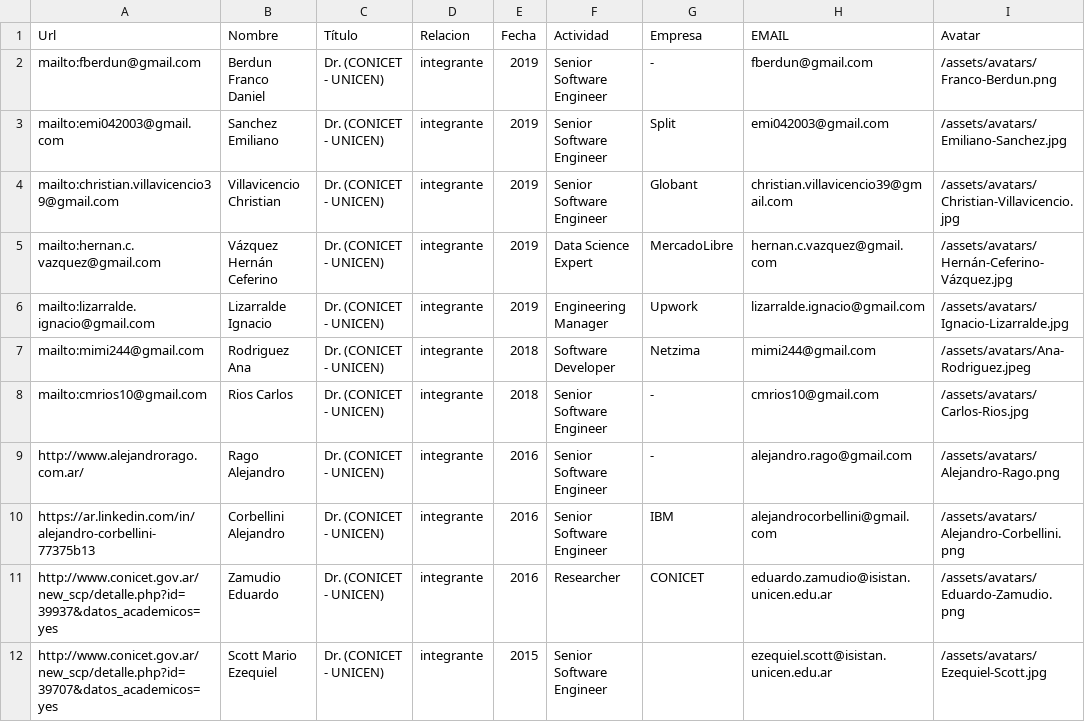
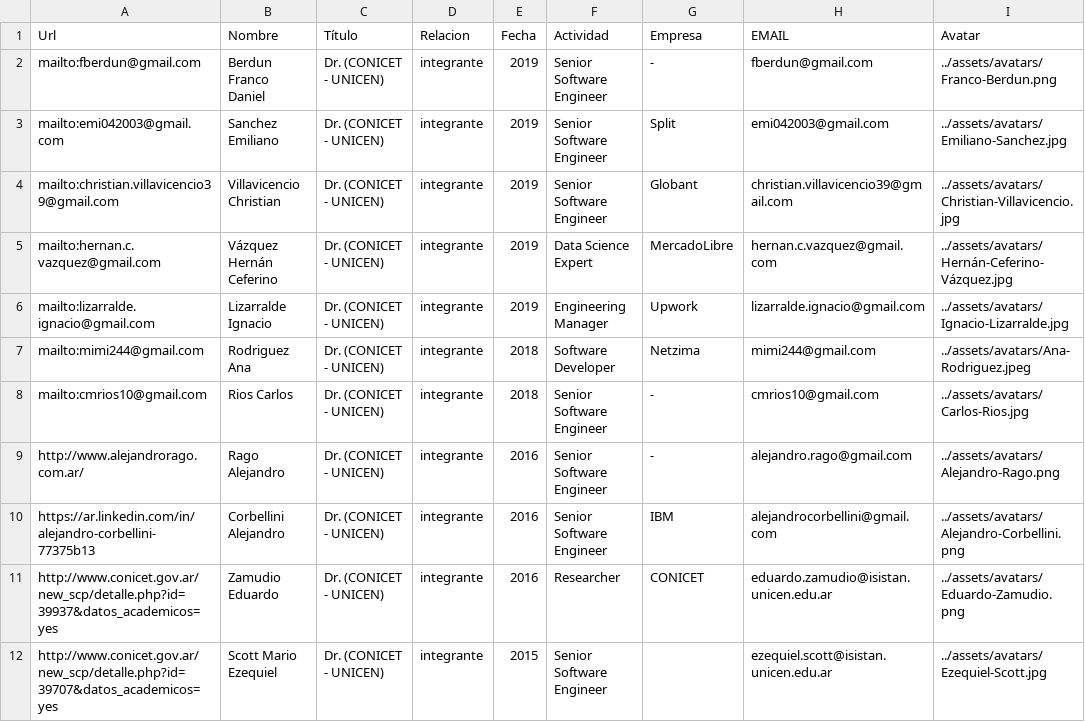
Before and after one commit to isistan-ue/isistan-web, a CSV file: _data/anteriores.csv, drawn as a sheet; only a part is shown; the diff covers the shown part only.

```diff
--- a/_data/anteriores.csv
+++ b/_data/anteriores.csv
@@ -1,12 +1,12 @@
 Url,Nombre,Título,Relacion,Fecha,Actividad,Empresa,EMAIL,Avatar
-mailto:fberdun@gmail.com,Berdun Franco Daniel,Dr. (CONICET - UNICEN),integrante,2019,Senior Software Engineer,-,fberdun@gmail.com,/assets/avatars/Franco-Berdun.png
-mailto:emi042003@gmail.com,Sanchez Emiliano,Dr. (CONICET - UNICEN),integrante,2019,Senior Software Engineer,Split,emi042003@gmail.com,/assets/avatars/Emiliano-Sanchez.jpg
-mailto:christian.villavicencio39@gmail.com,Villavicencio Christian,Dr. (CONICET - UNICEN),integrante,2019,Senior Software Engineer,Globant,christian.villavicencio39@gmail.com,/assets/avatars/Christian-Villavicencio.jpg
-mailto:hernan.c.vazquez@gmail.com,Vázquez Hernán Ceferino,Dr. (CONICET - UNICEN),integrante,2019,Data Science Expert,MercadoLibre,hernan.c.vazquez@gmail.com,/assets/avatars/Hernán-Ceferino-Vázquez.jpg
-mailto:lizarralde.ignacio@gmail.com,Lizarralde Ignacio,Dr. (CONICET - UNICEN),integrante,2019, Engineering Manager,Upwork ,lizarralde.ignacio@gmail.com,/assets/avatars/Ignacio-Lizarralde.jpg
-mailto:mimi244@gmail.com,Rodriguez Ana,Dr. (CONICET - UNICEN),integrante,2018,Software Developer,Netzima,mimi244@gmail.com,/assets/avatars/Ana-Rodriguez.jpeg
-mailto:cmrios10@gmail.com,Rios Carlos,Dr. (CONICET - UNICEN),integrante,2018,Senior Software Engineer,-,cmrios10@gmail.com,/assets/avatars/Carlos-Rios.jpg
-http://www.alejandrorago.com.ar/,Rago Alejandro,Dr. (CONICET - UNICEN),integrante,2016,Senior Software Engineer,-,alejandro.rago@gmail.com,/assets/avatars/Alejandro-Rago.png
-https://ar.linkedin.com/in/alejandro-corbellini-77375b13,Corbellini Alejandro,Dr. (CONICET - UNICEN),integrante,2016,Senior Software Engineer,IBM,alejandrocorbellini@gmail.com,/assets/avatars/Alejandro-Corbellini.png
-http://www.conicet.gov.ar/new_scp/detalle.php?id=39937&datos_academicos=yes,Zamudio Eduardo,Dr. (CONICET - UNICEN),integrante,2016,Researcher,CONICET,eduardo.zamudio@isistan.unicen.edu.ar,/assets/avatars/Eduardo-Zamudio.png
-http://www.conicet.gov.ar/new_scp/detalle.php?id=39707&datos_academicos=yes,Scott Mario Ezequiel,Dr. (CONICET - UNICEN),integrante,2015,Senior Software Engineer,,ezequiel.scott@isistan.unicen.edu.ar,/assets/avatars/Ezequiel-Scott.jpg
+mailto:fberdun@gmail.com,Berdun Franco Daniel,Dr. (CONICET - UNICEN),integrante,2019,Senior Software Engineer,-,fberdun@gmail.com,../assets/avatars/Franco-Berdun.png
+mailto:emi042003@gmail.com,Sanchez Emiliano,Dr. (CONICET - UNICEN),integrante,2019,Senior Software Engineer,Split,emi042003@gmail.com,../assets/avatars/Emiliano-Sanchez.jpg
+mailto:christian.villavicencio39@gmail.com,Villavicencio Christian,Dr. (CONICET - UNICEN),integrante,2019,Senior Software Engineer,Globant,christian.villavicencio39@gmail.com,../assets/avatars/Christian-Villavicencio.jpg
+mailto:hernan.c.vazquez@gmail.com,Vázquez Hernán Ceferino,Dr. (CONICET - UNICEN),integrante,2019,Data Science Expert,MercadoLibre,hernan.c.vazquez@gmail.com,../assets/avatars/Hernán-Ceferino-Vázquez.jpg
+mailto:lizarralde.ignacio@gmail.com,Lizarralde Ignacio,Dr. (CONICET - UNICEN),integrante,2019, Engineering Manager,Upwork ,lizarralde.ignacio@gmail.com,../assets/avatars/Ignacio-Lizarralde.jpg
+mailto:mimi244@gmail.com,Rodriguez Ana,Dr. (CONICET - UNICEN),integrante,2018,Software Developer,Netzima,mimi244@gmail.com,../assets/avatars/Ana-Rodriguez.jpeg
+mailto:cmrios10@gmail.com,Rios Carlos,Dr. (CONICET - UNICEN),integrante,2018,Senior Software Engineer,-,cmrios10@gmail.com,../assets/avatars/Carlos-Rios.jpg
+http://www.alejandrorago.com.ar/,Rago Alejandro,Dr. (CONICET - UNICEN),integrante,2016,Senior Software Engineer,-,alejandro.rago@gmail.com,../assets/avatars/Alejandro-Rago.png
+https://ar.linkedin.com/in/alejandro-corbellini-77375b13,Corbellini Alejandro,Dr. (CONICET - UNICEN),integrante,2016,Senior Software Engineer,IBM,alejandrocorbellini@gmail.com,../assets/avatars/Alejandro-Corbellini.png
+http://www.conicet.gov.ar/new_scp/detalle.php?id=39937&datos_academicos=yes,Zamudio Eduardo,Dr. (CONICET - UNICEN),integrante,2016,Researcher,CONICET,eduardo.zamudio@isistan.unicen.edu.ar,../assets/avatars/Eduardo-Zamudio.png
+http://www.conicet.gov.ar/new_scp/detalle.php?id=39707&datos_academicos=yes,Scott Mario Ezequiel,Dr. (CONICET - UNICEN),integrante,2015,Senior Software Engineer,,ezequiel.scott@isistan.unicen.edu.ar,../assets/avatars/Ezequiel-Scott.jpg
```
Also changed, not shown: 10 edited cells elsewhere in this file, _data/personal.csv.
